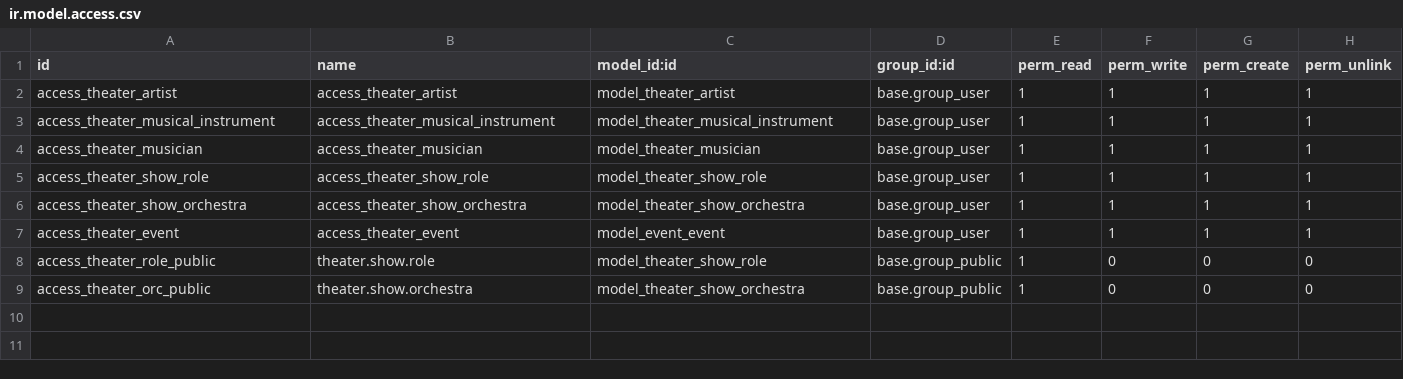
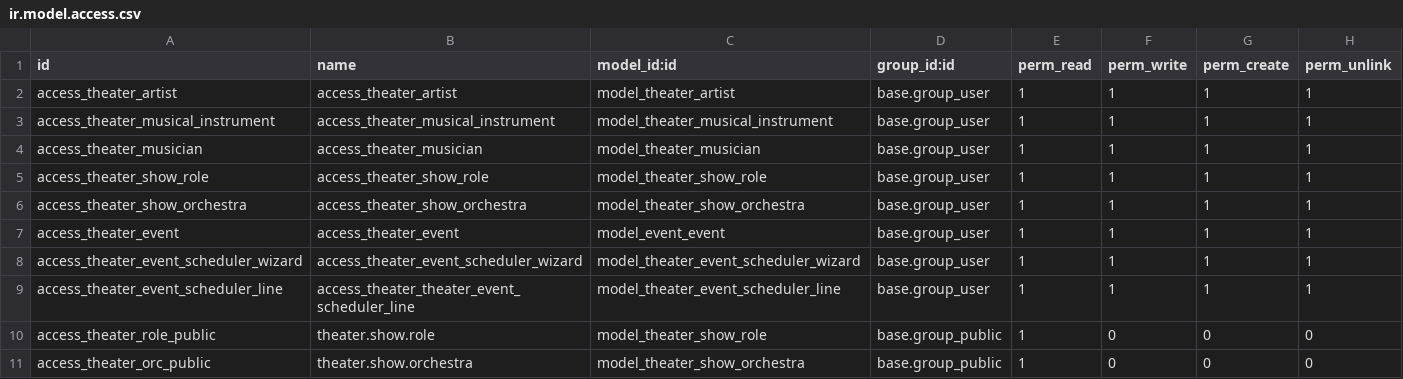
Before and after one commit to yelyzavetaf/theater_management, a CSV file: theater_management/security/ir.model.access.csv, drawn as a sheet; the diff names each change by its address in the sheet, - before the commit and + after, or states it on an @@ line.

Commit message:
Added wizard

```diff
--- a/theater_management/security/ir.model.access.csv
+++ b/theater_management/security/ir.model.access.csv
+row 8: access_theater_event_scheduler_wizard | access_theater_event_scheduler_wizard | model_theater_event_scheduler_wizard | base.group_user | 1 | 1 | 1 | 1
+row 9: access_theater_event_scheduler_line | access_theater_theater_event_scheduler_line | model_theater_event_scheduler_line | base.group_user | 1 | 1 | 1 | 1
```
Also changed, not shown: 11 other files.
